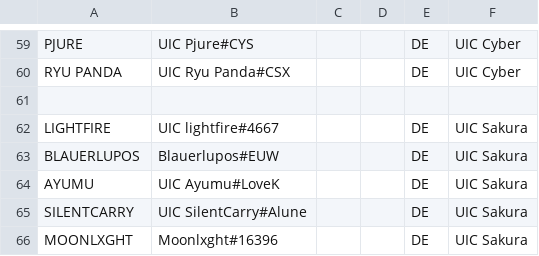
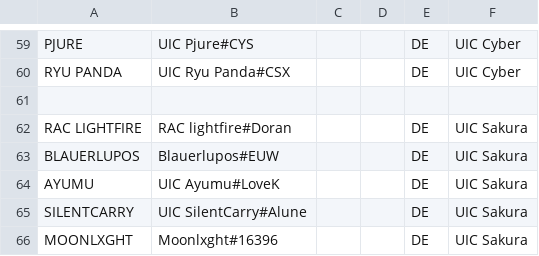
Before and after one commit to UICMaster/UIC_ANALYSIS_FRONTEND, a CSV file: data/players.csv, drawn as a sheet; only a part is shown, gaps mark what is left out.

```diff
--- a/data/players.csv
+++ b/data/players.csv
@@ -61,3 +61,3 @@ RYU PANDA,UIC Ryu Panda#CSX,,,DE,UIC Cyber
 ,,,,,
-LIGHTFIRE,UIC lightfire#4667,,,DE,UIC Sakura
+RAC LIGHTFIRE,RAC lightfire#Doran,,,DE,UIC Sakura
 BLAUERLUPOS,Blauerlupos#EUW,,,DE,UIC Sakura
```
